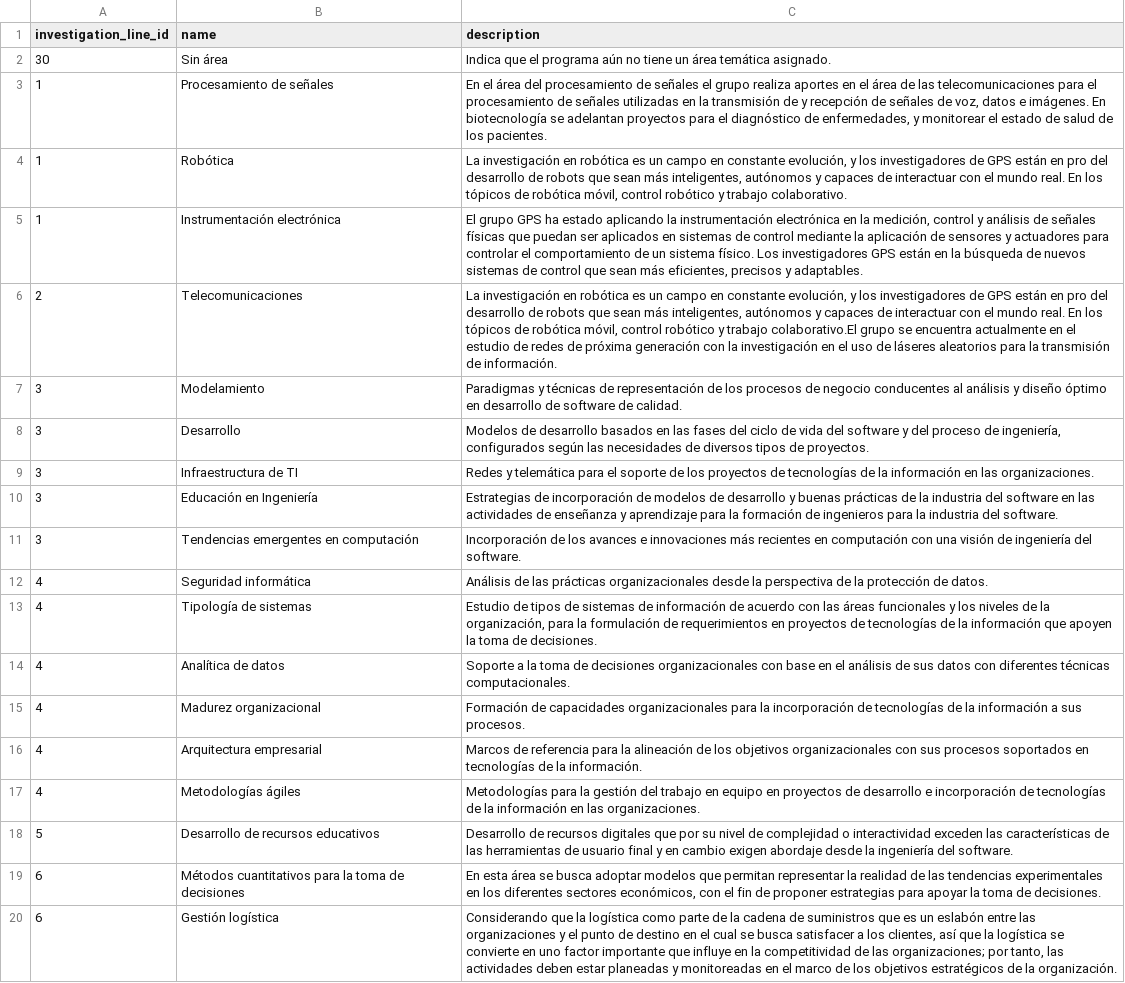
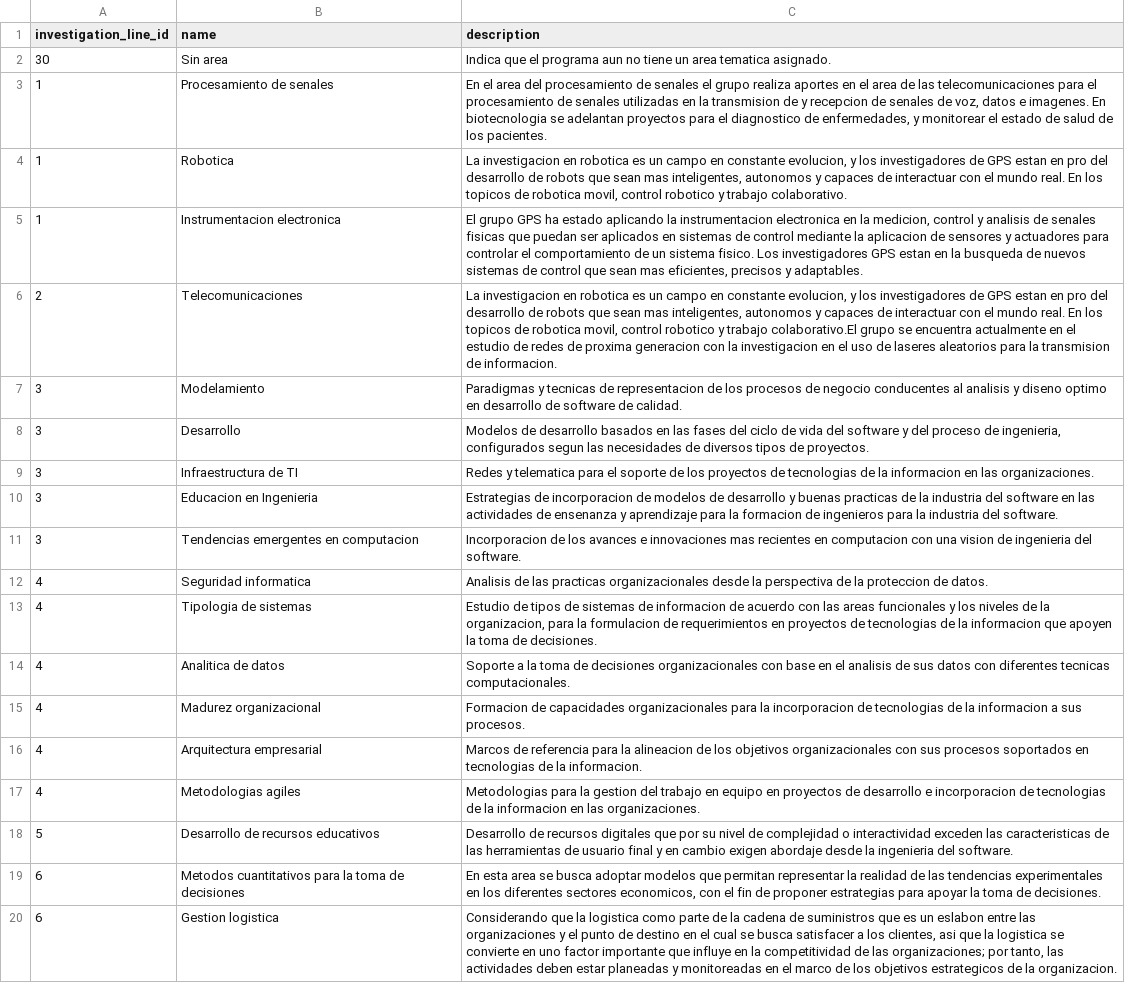
Before and after one commit to BrayanPum/ABI-2026, a CSV file: database/seeders/csvs/thematic_areas.csv, drawn as a sheet; only a part is shown; the diff covers the shown part only; the diff names each change by its address in the sheet, - before the commit and + after, or states it on an @@ line.

```diff
--- a/database/seeders/csvs/thematic_areas.csv
+++ b/database/seeders/csvs/thematic_areas.csv
-B2 (name): Sin área
+B2 (name): Sin area
-C2 (description): …el programa aún no tiene un área temática asignado.
+C2 (description): …el programa aun no tiene un area tematica asignado.
-B3 (name): Procesamiento de señales
+B3 (name): Procesamiento de senales
-C3 (description): En el área del procesamiento de señales el grupo realiza aportes en el área de las telecomunicaciones para el procesamiento de señales utilizadas en la transmisión de y recepción de señales de voz, datos e imágenes. En biotecnología se adelantan proyectos para el diagnóstico de enfermedades,…
+C3 (description): En el area del procesamiento de senales el grupo realiza aportes en el area de las telecomunicaciones para el procesamiento de senales utilizadas en la transmision de y recepcion de senales de voz, datos e imagenes. En biotecnologia se adelantan proyectos para el diagnostico de enfermedades,…
-B4 (name): Robótica
+B4 (name): Robotica
-C4 (description): La investigación en robótica es un campo en constante evolución, y los investigadores de GPS están en pro del desarrollo de robots que sean más inteligentes, autónomos y capaces de interactuar con el mundo real. En los tópicos de robótica móvil, control robótico y trabajo…
+C4 (description): La investigacion en robotica es un campo en constante evolucion, y los investigadores de GPS estan en pro del desarrollo de robots que sean mas inteligentes, autonomos y capaces de interactuar con el mundo real. En los topicos de robotica movil, control robotico y trabajo…
-B5 (name): Instrumentación electrónica
+B5 (name): Instrumentacion electronica
-C5 (description): …aplicando la instrumentación electrónica en la medición, control y análisis de señales físicas que puedan ser aplicados en sistemas de control mediante la aplicación de sensores y actuadores para controlar el comportamiento de un sistema físico. Los investigadores GPS están en la búsqueda de nuevos sistemas de control que sean más eficientes, precisos…
+C5 (description): …aplicando la instrumentacion electronica en la medicion, control y analisis de senales fisicas que puedan ser aplicados en sistemas de control mediante la aplicacion de sensores y actuadores para controlar el comportamiento de un sistema fisico. Los investigadores GPS estan en la busqueda de nuevos sistemas de control que sean mas eficientes, precisos…
-C6 (description): La investigación en robótica es un campo en constante evolución, y los investigadores de GPS están en pro del desarrollo de robots que sean más inteligentes, autónomos y capaces de interactuar con el mundo real. En los tópicos de robótica móvil, control robótico y trabajo colaborativo.El grupo se encuentra actualmente en el estudio de redes de próxima generación con la investigación en el uso de láseres aleatorios para la transmisión de información.
+C6 (description): La investigacion en robotica es un campo en constante evolucion, y los investigadores de GPS estan en pro del desarrollo de robots que sean mas inteligentes, autonomos y capaces de interactuar con el mundo real. En los topicos de robotica movil, control robotico y trabajo colaborativo.El grupo se encuentra actualmente en el estudio de redes de proxima generacion con la investigacion en el uso de laseres aleatorios para la transmision de informacion.
-C7 (description): Paradigmas y técnicas de representación de los procesos de negocio conducentes al análisis y diseño óptimo en desarrollo…
+C7 (description): Paradigmas y tecnicas de representacion de los procesos de negocio conducentes al analisis y diseno optimo en desarrollo…
-C8 (description): …proceso de ingeniería, configurados según las necesidades…
+C8 (description): …proceso de ingenieria, configurados segun las necesidades…
-C9 (description): Redes y telemática para el soporte de los proyectos de tecnologías de la información en las…
+C9 (description): Redes y telematica para el soporte de los proyectos de tecnologias de la informacion en las…
-B10 (name): Educación en Ingeniería
+B10 (name): Educacion en Ingenieria
-C10 (description): Estrategias de incorporación de modelos de desarrollo y buenas prácticas de la industria del software en las actividades de enseñanza y aprendizaje para la formación de ingenieros…
+C10 (description): Estrategias de incorporacion de modelos de desarrollo y buenas practicas de la industria del software en las actividades de ensenanza y aprendizaje para la formacion de ingenieros…
-B11 (name): Tendencias emergentes en computación
+B11 (name): Tendencias emergentes en computacion
-C11 (description): Incorporación de los avances e innovaciones más recientes en computación con una visión de ingeniería del software.
+C11 (description): Incorporacion de los avances e innovaciones mas recientes en computacion con una vision de ingenieria del software.
-B12 (name): Seguridad informática
+B12 (name): Seguridad informatica
-C12 (description): Análisis de las prácticas organizacionales desde la perspectiva de la protección de datos.
+C12 (description): Analisis de las practicas organizacionales desde la perspectiva de la proteccion de datos.
-B13 (name): Tipología de sistemas
+B13 (name): Tipologia de sistemas
-C13 (description): …sistemas de información de acuerdo con las áreas funcionales y los niveles de la organización, para la formulación de requerimientos en proyectos de tecnologías de la información que apoyen…
+C13 (description): …sistemas de informacion de acuerdo con las areas funcionales y los niveles de la organizacion, para la formulacion de requerimientos en proyectos de tecnologias de la informacion que apoyen…
-B14 (name): Analítica de datos
+B14 (name): Analitica de datos
-C14 (description): …en el análisis de sus datos con diferentes técnicas computacionales.
+C14 (description): …en el analisis de sus datos con diferentes tecnicas computacionales.
-C15 (description): Formación de capacidades organizacionales para la incorporación de tecnologías de la información a sus…
+C15 (description): Formacion de capacidades organizacionales para la incorporacion de tecnologias de la informacion a sus…
-C16 (description): …para la alineación de los objetivos organizacionales con sus procesos soportados en tecnologías de la información.
+C16 (description): …para la alineacion de los objetivos organizacionales con sus procesos soportados en tecnologias de la informacion.
-B17 (name): Metodologías ágiles
+B17 (name): Metodologias agiles
-C17 (description): Metodologías para la gestión del trabajo en equipo en proyectos de desarrollo e incorporación de tecnologías de la información en las…
+C17 (description): Metodologias para la gestion del trabajo en equipo en proyectos de desarrollo e incorporacion de tecnologias de la informacion en las…
-C18 (description): …exceden las características de las herramientas de usuario final y en cambio exigen abordaje desde la ingeniería del software.
+C18 (description): …exceden las caracteristicas de las herramientas de usuario final y en cambio exigen abordaje desde la ingenieria del software.
-B19 (name): Métodos cuantitativos para…
+B19 (name): Metodos cuantitativos para…
-C19 (description): En esta área se busca adoptar modelos que permitan representar la realidad de las tendencias experimentales en los diferentes sectores económicos, con el…
+C19 (description): En esta area se busca adoptar modelos que permitan representar la realidad de las tendencias experimentales en los diferentes sectores economicos, con el…
-B20 (name): Gestión logística
+B20 (name): Gestion logistica
-C20 (description): …que la logística como parte de la cadena de suministros que es un eslabón entre las organizaciones y el punto de destino en el cual se busca satisfacer a los clientes, así que la logística se convierte en uno factor importante que influye en la competitividad de las organizaciones; por tanto, las actividades deben estar planeadas y monitoreadas en el marco de los objetivos estratégicos de la organización.
+C20 (description): …que la logistica como parte de la cadena de suministros que es un eslabon entre las organizaciones y el punto de destino en el cual se busca satisfacer a los clientes, asi que la logistica se convierte en uno factor importante que influye en la competitividad de las organizaciones; por tanto, las actividades deben estar planeadas y monitoreadas en el marco de los objetivos estrategicos de la organizacion.
```
Also changed, not shown: 73 edited cells elsewhere in this file, database/seeders/csvs/content_frameworks.csv, database/seeders/csvs/professors.csv, 19 other files.
